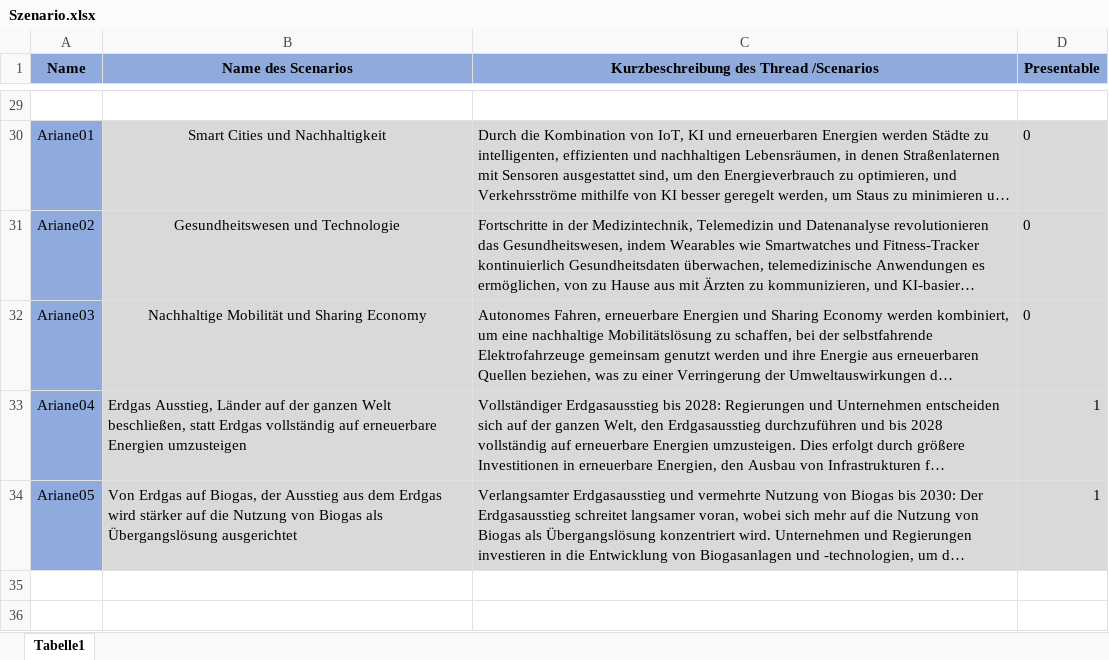
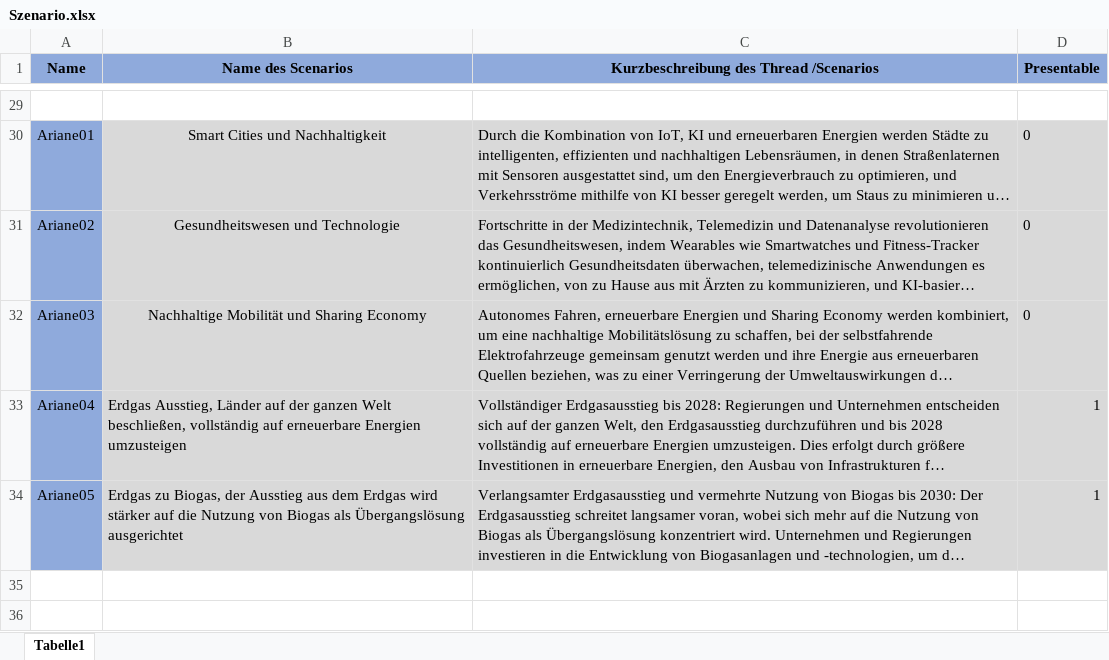
Before and after one commit to clausenk/Projekt2023, an Excel workbook: Szenario/Szenario.xlsx, sheet Tabelle1, drawn as a sheet; only a part is shown, gaps mark what is left out; long unchanged cells end in …; values as stored, in another font and other column widths than the file's, no borders; the diff covers the shown part only; the diff names each change by its address in the sheet, - before the commit and + after, or states it on an @@ line.

Commit message:
Added new Scenario Stuff

```diff
--- a/Szenario/Szenario.xlsx (sheet Tabelle1)
+++ b/Szenario/Szenario.xlsx (sheet Tabelle1)
-B33 (Name des Scenarios): …Welt beschließen, statt Erdgas vollständig auf…
+B33 (Name des Scenarios): …Welt beschließen, vollständig auf…
-B34 (Name des Scenarios): Von Erdgas auf Biogas, der…
+B34 (Name des Scenarios): Erdgas zu Biogas, der…
```
Also changed, not shown: 6 edited cells elsewhere in this sheet.
